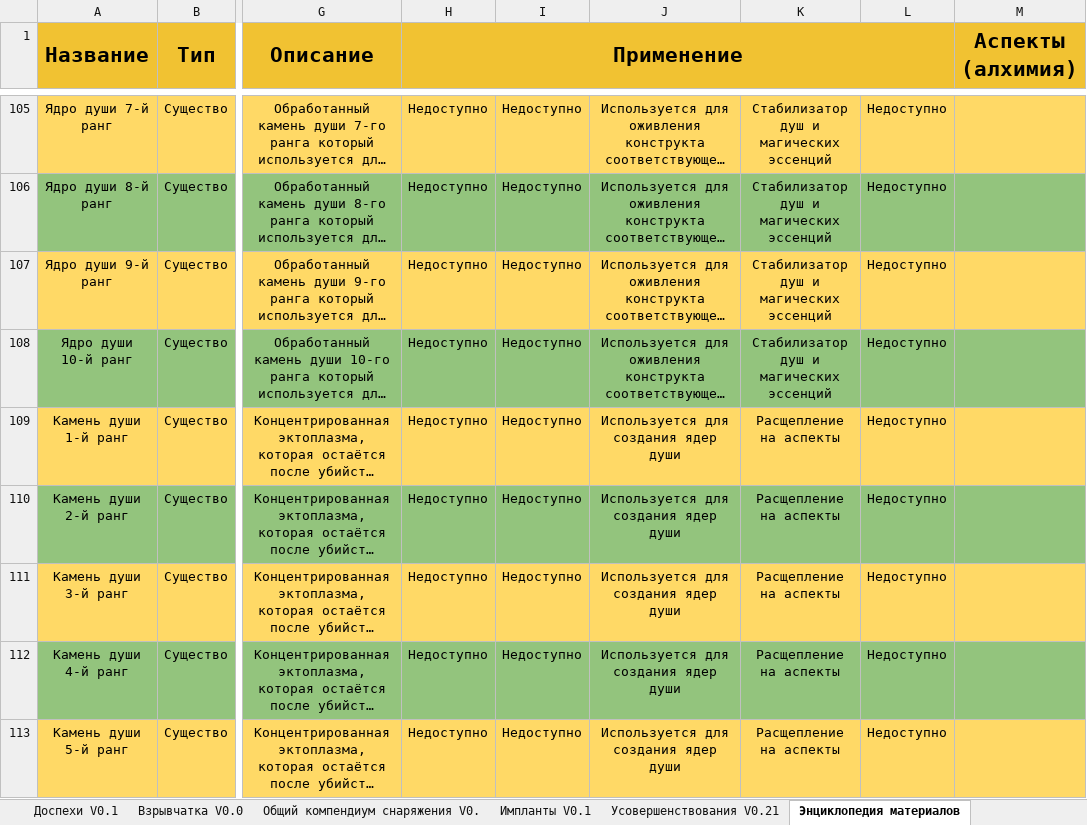
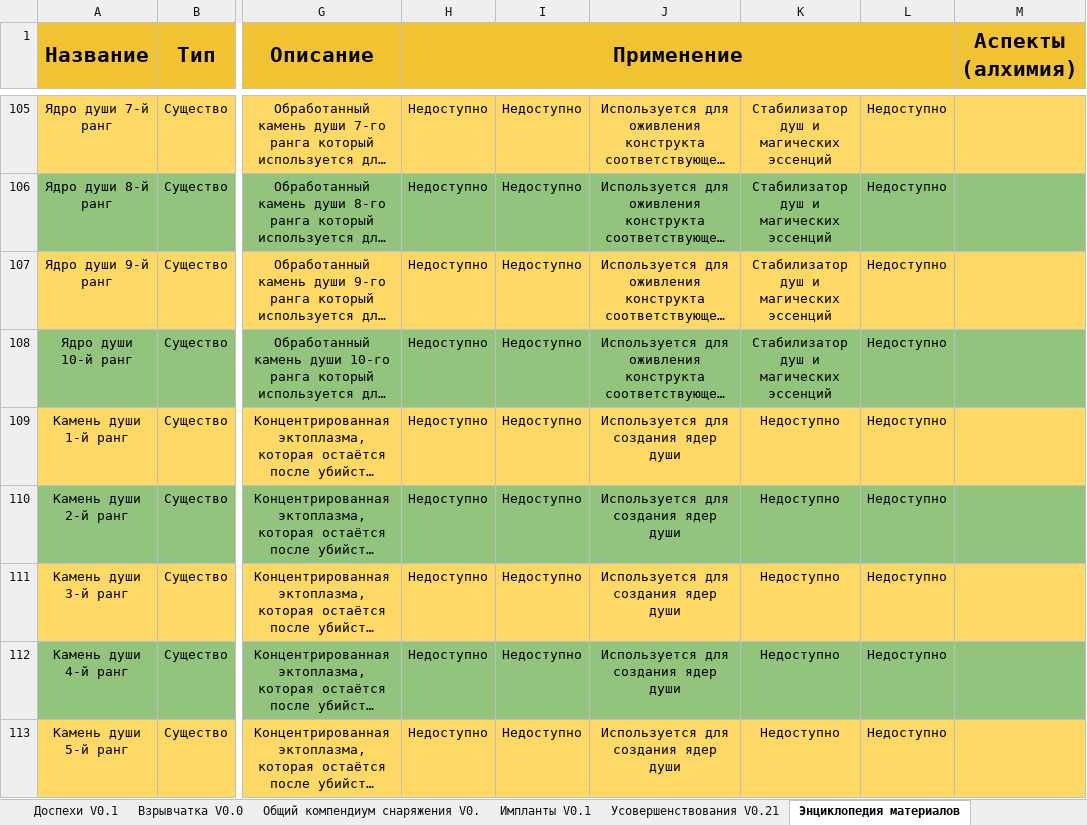
Before and after one commit to ill-lich-clone/rebreya-main, an Excel workbook: docs/Ребрея_ Оружие, огнестрел и снаряжение.xlsx, sheet Энциклопедия материалов, drawn as a sheet; only a part is shown, gaps mark what is left out; long unchanged cells end in …; values as stored, in another font and other column widths than the file's, no borders; charts and pictures and conditional formats not drawn; the diff covers the shown part only; the diff names each change by its address in the sheet, - before the commit and + after, or states it on an @@ line.

```diff
--- a/docs/Ребрея_ Оружие, огнестрел и снаряжение.xlsx (sheet Энциклопедия материалов)
+++ b/docs/Ребрея_ Оружие, огнестрел и снаряжение.xlsx (sheet Энциклопедия материалов)
-K109:K113: Расщепление на аспекты
+K109:K113: Недоступно
```
Also changed, not shown: 1 added row, 5 edited cells and cell formats elsewhere in this sheet, sheet Магические предметы V0, sheet Общий компендиум снаряжения V0., sheet Транспорт V0.1, sheet Импланты V0.1, sheet Оружейные группы, sheet Усовершенствования V0.21, 1 more sheet, other sheet tabs, formulas that keep their value, hidden cells, 30 other files.
